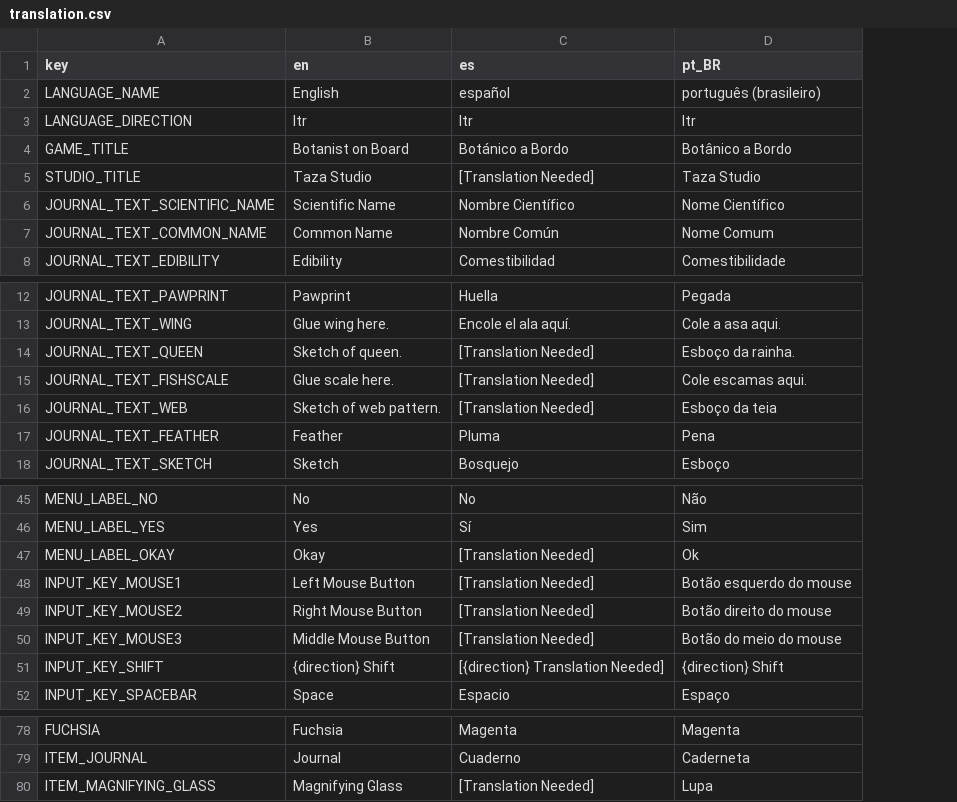
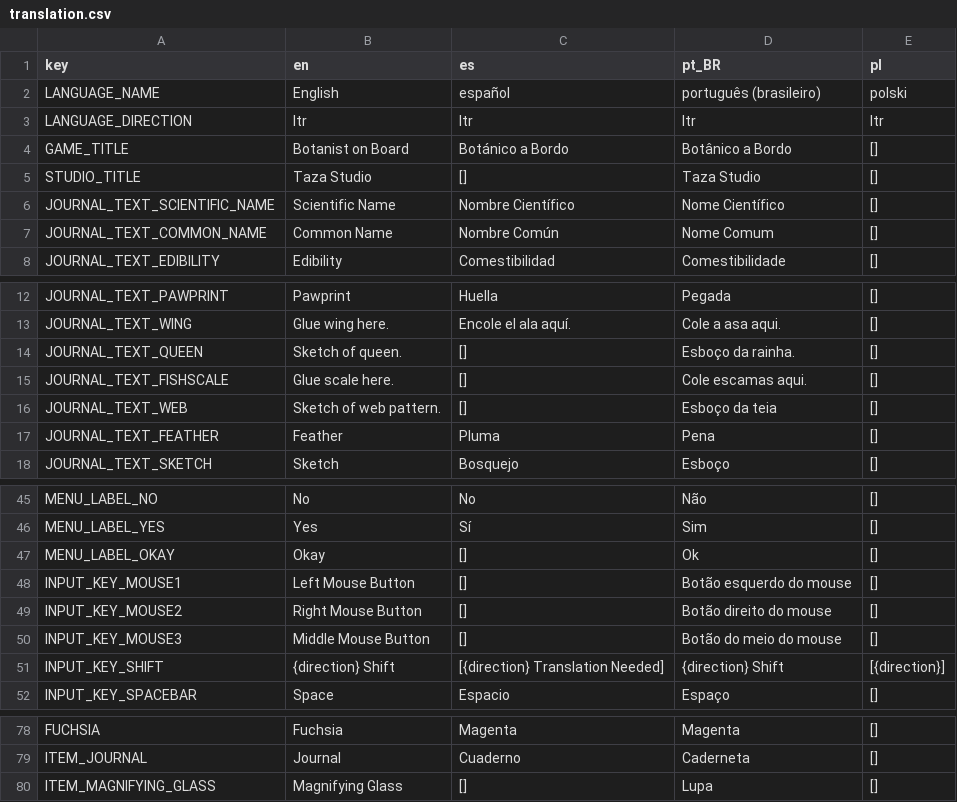
Before and after one commit to Taza-Studio/BotanistOnBoard, a CSV file: translation/translation.csv, drawn as a sheet; only a part is shown, gaps mark what is left out; the diff names each change by its address in the sheet, - before the commit and + after, or states it on an @@ line.

```diff
--- a/translation/translation.csv
+++ b/translation/translation.csv
+column E (pl), rows 2-8: polski | ltr | [] | [] | [] | [] | []; rows 12-18: all []; rows 45-52: [] | [] | [] | [] | [] | [] | [{direction}] | []; rows 78-80: all []
-C5 (es): [Translation Needed]
+C5 (es): []
-C14:C16 (es): [Translation Needed]
+C14:C16 (es): []
-C47:C50 (es): [Translation Needed]
+C47:C50 (es): []
-C80 (es): [Translation Needed]
+C80 (es): []
```
Also changed, not shown: 7 other files.
